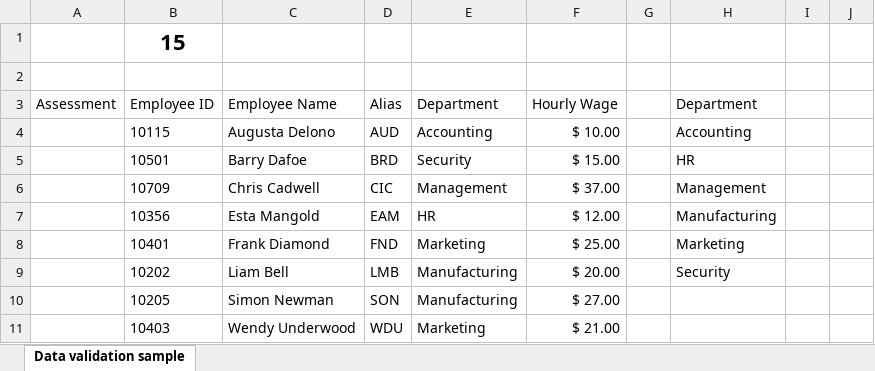
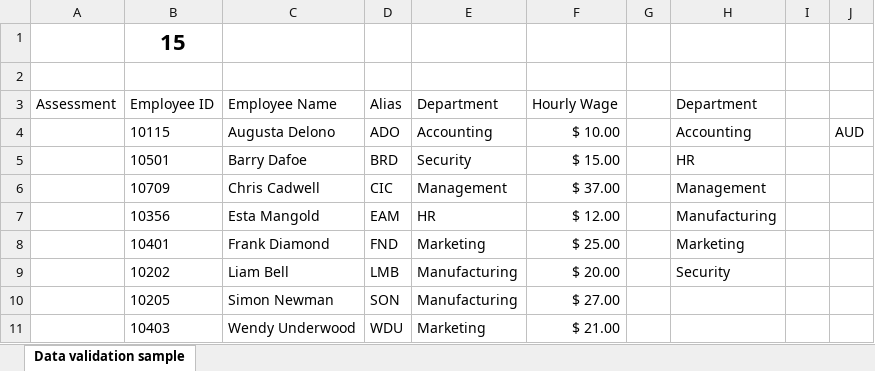
Before and after one commit to DevExpress-Examples/spreadsheet-document-api-examples-part3, an Excel workbook: CS/Spreadsheet_Document_Api_Part_3/Documents/DataValidation.xlsx, sheet Data validation sample, drawn as a sheet; values as stored, in another font and other column widths than the file's, no borders; table styles not drawn; the diff names each change by its address in the sheet, - before the commit and + after, or states it on an @@ line.

Commit message:
add new code sample

```diff
--- a/CS/Spreadsheet_Document_Api_Part_3/Documents/DataValidation.xlsx (sheet Data validation sample)
+++ b/CS/Spreadsheet_Document_Api_Part_3/Documents/DataValidation.xlsx (sheet Data validation sample)
-D4 (Alias): AUD
+D4 (Alias): ADO
-J4: (empty)
+J4: AUD
```
Also changed, not shown: VB/Spreadsheet_Document_Api_Part_3/Documents/DataValidation.xlsx, 2 other files.
